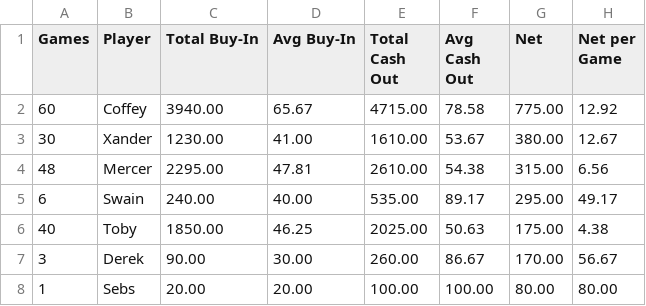
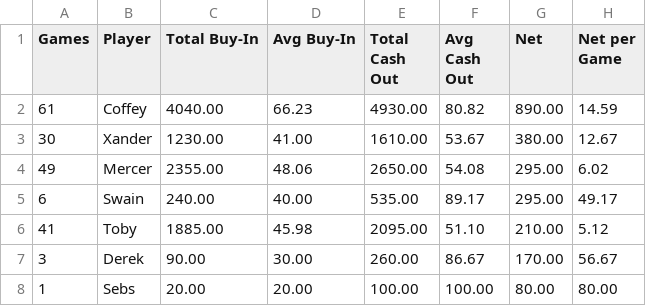
Before and after one commit to zcoffey7/poker-dashboard, a CSV file: stats/PokerSummary.csv, drawn as a sheet; only a part is shown; the diff covers the shown part only.

Commit message:
Add Sep 30 cash game to standings.

```diff
--- a/stats/PokerSummary.csv
+++ b/stats/PokerSummary.csv
@@ -1,7 +1,7 @@
 Games,Player,Total Buy-In,Avg Buy-In,Total Cash Out,Avg Cash Out,Net,Net per Game
-60,Coffey,3940.00,65.67,4715.00,78.58,775.00,12.92
+61,Coffey,4040.00,66.23,4930.00,80.82,890.00,14.59
 30,Xander,1230.00,41.00,1610.00,53.67,380.00,12.67
-48,Mercer,2295.00,47.81,2610.00,54.38,315.00,6.56
+49,Mercer,2355.00,48.06,2650.00,54.08,295.00,6.02
 6,Swain,240.00,40.00,535.00,89.17,295.00,49.17
-40,Toby,1850.00,46.25,2025.00,50.63,175.00,4.38
+41,Toby,1885.00,45.98,2095.00,51.10,210.00,5.12
 3,Derek,90.00,30.00,260.00,86.67,170.00,56.67
```
Also changed, not shown: 2 added rows, 2 removed rows and 10 edited cells elsewhere in this file, stats/PokerCashSummary.csv, 1 other file.
